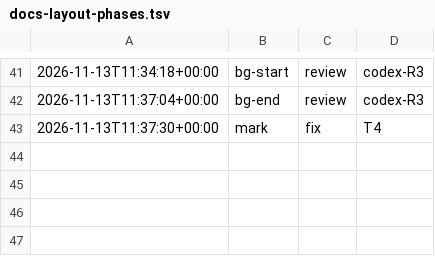
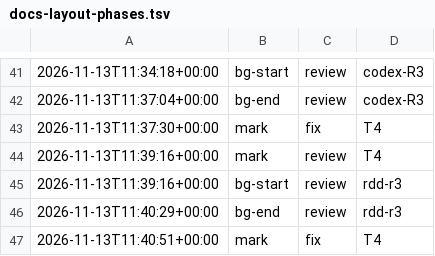
Before and after one commit to jesuslpm/Krummi, a TSV file: odd/tasks/docs-layout-phases.tsv, drawn as a sheet; only a part is shown, gaps mark what is left out.

```diff
--- a/odd/tasks/docs-layout-phases.tsv
+++ b/odd/tasks/docs-layout-phases.tsv
@@ -43 +43,5 @@
 2026-11-13T11:37:30+00:00	mark	fix	T4
+2026-11-13T11:39:16+00:00	mark	review	T4
+2026-11-13T11:39:16+00:00	bg-start	review	rdd-r3
+2026-11-13T11:40:29+00:00	bg-end	review	rdd-r3
+2026-11-13T11:40:51+00:00	mark	fix	T4
```
Also changed, not shown: 4 other files.
